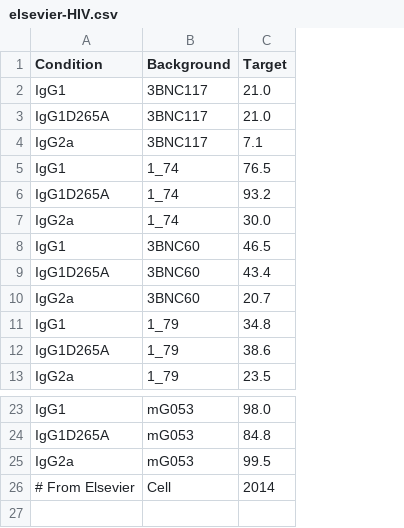
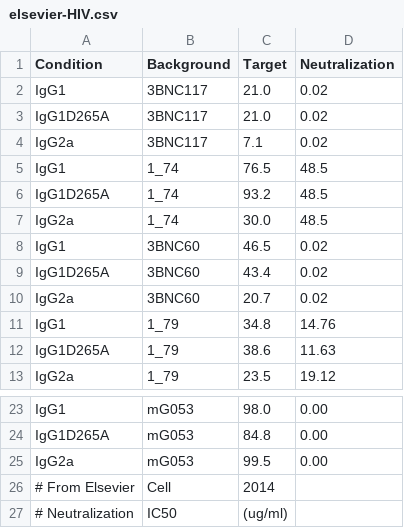
Before and after one commit to meyer-lab/FcRegression.jl, a CSV file: data/elsevier-HIV.csv, drawn as a sheet; only a part is shown, gaps mark what is left out; the diff names each change by its address in the sheet, - before the commit and + after, or states it on an @@ line.

Commit message:
Add Neutralization Column (#109)
* Add Neutralization Column

* Update elsevier-HIV.csv

```diff
--- a/data/elsevier-HIV.csv
+++ b/data/elsevier-HIV.csv
+column D (Neutralization), rows 2-13: 0.02 | 0.02 | 0.02 | 48.5 | 48.5 | 48.5 | 0.02 | 0.02 | 0.02 | 14.76 | 11.63 | 19.12; rows 23-25: all 0.00
+row 27: # Neutralization | IC50 | (ug/ml)
```
